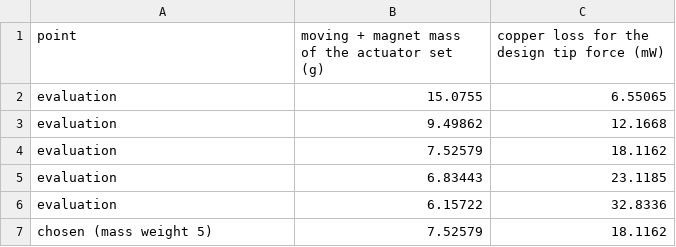
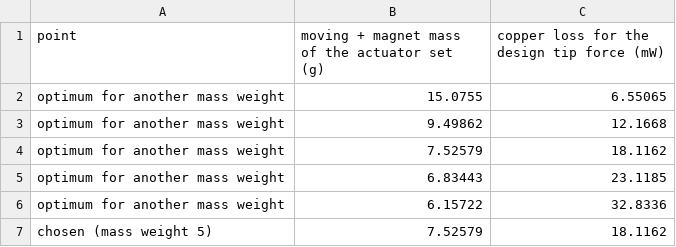
Before and after one commit to adambickerdike/Stabilisation_Pen, a CSV file: results/opt/fig_in_adjoint.csv, drawn as a sheet.

```diff
--- a/results/opt/fig_in_adjoint.csv
+++ b/results/opt/fig_in_adjoint.csv
@@ -1,7 +1,7 @@
 point,moving + magnet mass of the actuator set (g),copper loss for the design tip force (mW)
-evaluation,15.0755,6.55065
-evaluation,9.49862,12.1668
-evaluation,7.52579,18.1162
-evaluation,6.83443,23.1185
-evaluation,6.15722,32.8336
+optimum for another mass weight,15.0755,6.55065
+optimum for another mass weight,9.49862,12.1668
+optimum for another mass weight,7.52579,18.1162
+optimum for another mass weight,6.83443,23.1185
+optimum for another mass weight,6.15722,32.8336
 chosen (mass weight 5),7.52579,18.1162
```
Also changed, not shown: results/opt/fig_in_addon.csv, results/opt/fig_in_arch.csv, 55 other files.
